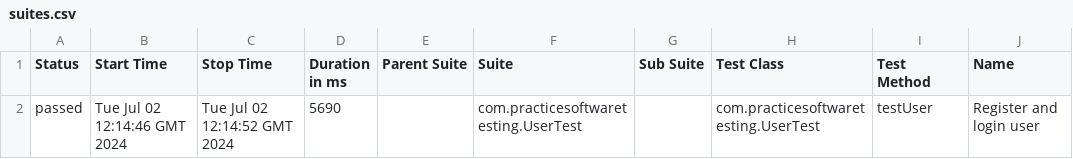
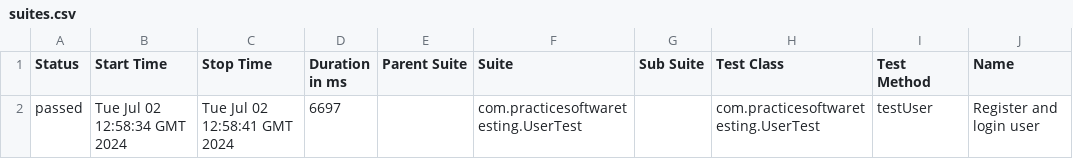
Before and after one commit to alexshamrai/my_practice_software_testing, a CSV file: data/suites.csv, drawn as a sheet; only a part is shown; the diff names each change by its address in the sheet, - before the commit and + after, or states it on an @@ line.

```diff
--- a/data/suites.csv
+++ b/data/suites.csv
-B2 (Start Time): Tue Jul 02 12:14:46 GMT 2024
+B2 (Start Time): Tue Jul 02 12:58:34 GMT 2024
-C2 (Stop Time): Tue Jul 02 12:14:52 GMT 2024
+C2 (Stop Time): Tue Jul 02 12:58:41 GMT 2024
-D2 (Duration in ms): 5690
+D2 (Duration in ms): 6697
```
Also changed, not shown: 32 other files.
